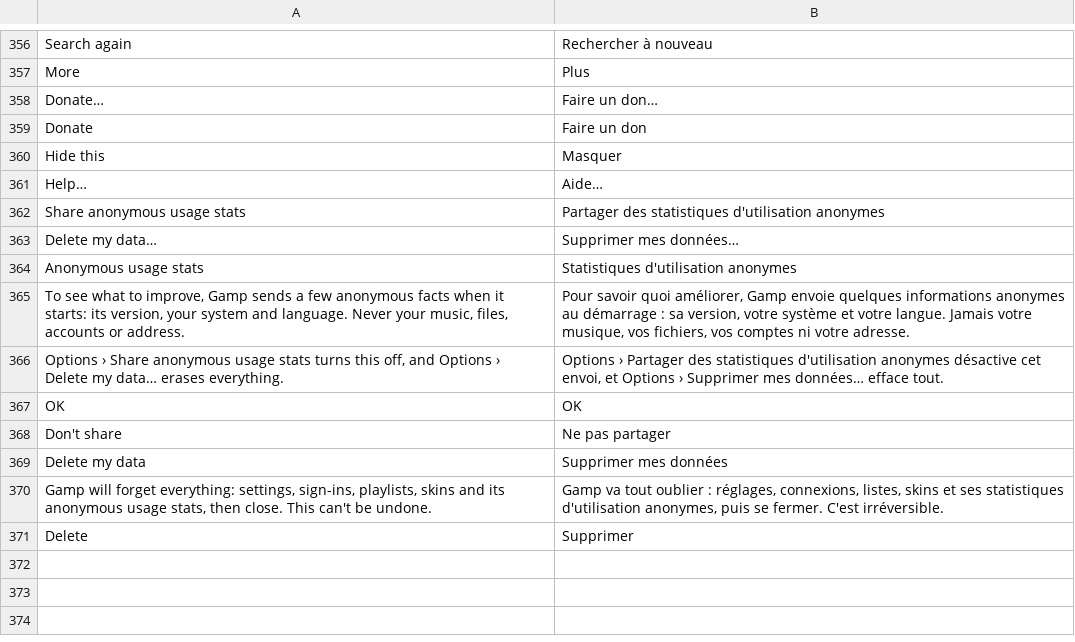
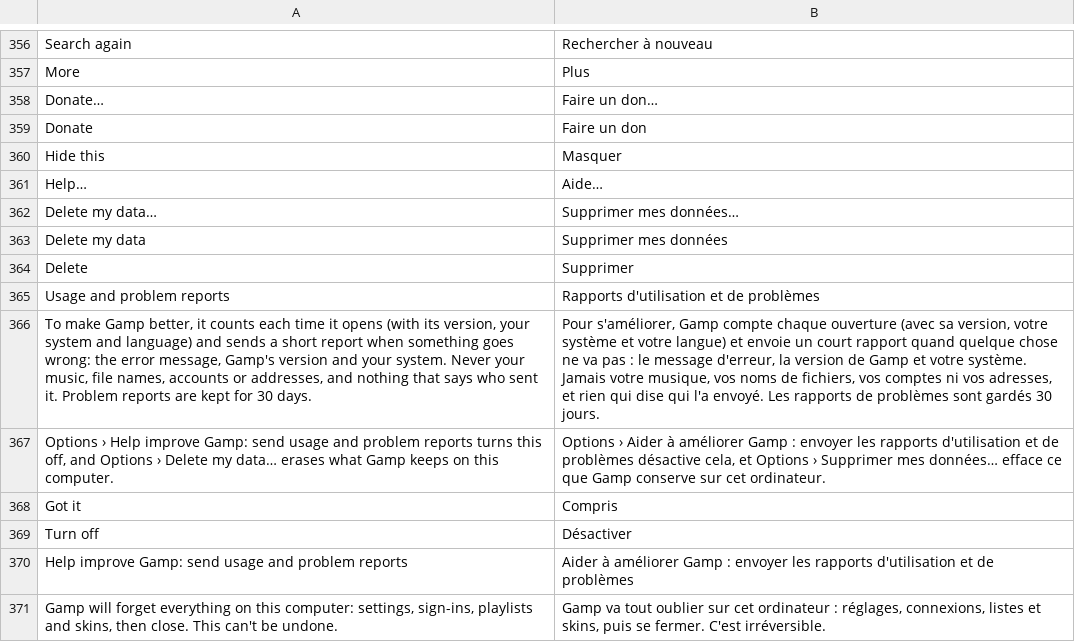
Before and after one commit to fillinthe/g-amp, a TSV file: assets/lang/fr.tsv, drawn as a sheet; only a part is shown, gaps mark what is left out; removed rows and columns are numbered as before the commit, all else as after; the diff names each change by its address in the sheet, - before the commit and + after, or states it on an @@ line.

```diff
--- a/assets/lang/fr.tsv
+++ b/assets/lang/fr.tsv
-row 362: Share anonymous usage stats | Partager des statistiques d'utilisation anonymes
-row 364: Anonymous usage stats | Statistiques d'utilisation anonymes
-row 365: To see what to improve, Gamp sends a few anonymous facts when it starts: its version, your system and language. Never your music, files, accounts or address. | Pour savoir quoi améliorer, Gamp envoie quelques informations anonymes au démarrage : sa version, votre système et votre langue. Jamais votre musique, vos fichiers, vos comptes ni votre adresse.
-row 366: Options › Share anonymous usage stats turns this off, and Options › Delete my data… erases everything. | Options › Partager des statistiques d'utilisation anonymes désactive cet envoi, et Options › Supprimer mes données… efface tout.
-row 367: OK | OK
-row 368: Don't share | Ne pas partager
-row 370: Gamp will forget everything: settings, sign-ins, playlists, skins and its anonymous usage stats, then close. This can't be undone. | Gamp va tout oublier : réglages, connexions, listes, skins et ses statistiques d'utilisation anonymes, puis se fermer. C'est irréversible.
+row 365: Usage and problem reports | Rapports d'utilisation et de problèmes
+row 366: To make Gamp better, it counts each time it opens (with its version, your system and language) and sends a short report when something goes wrong: the error message, Gamp's version and your system. Never your music, file names, accounts or addresses, and nothing that says who sent it. Problem reports are kept for 30 days. | Pour s'améliorer, Gamp compte chaque ouverture (avec sa version, votre système et votre langue) et envoie un court rapport quand quelque chose ne va pas : le message d'erreur, la version de Gamp et votre système. Jamais votre musique, vos noms de fichiers, vos comptes ni vos adresses, et rien qui dise qui l'a envoyé. Les rapports de problèmes sont gardés 30 jours.
+row 367: Options › Help improve Gamp: send usage and problem reports turns this off, and Options › Delete my data… erases what Gamp keeps on this computer. | Options › Aider à améliorer Gamp : envoyer les rapports d'utilisation et de problèmes désactive cela, et Options › Supprimer mes données… efface ce que Gamp conserve sur cet ordinateur.
+row 368: Got it | Compris
+row 369: Turn off | Désactiver
+row 370: Help improve Gamp: send usage and problem reports | Aider à améliorer Gamp : envoyer les rapports d'utilisation et de problèmes
+row 371: Gamp will forget everything on this computer: settings, sign-ins, playlists and skins, then close. This can't be undone. | Gamp va tout oublier sur cet ordinateur : réglages, connexions, listes et skins, puis se fermer. C'est irréversible.
```
Also changed, not shown: assets/lang/it.tsv, assets/lang/ja.tsv, 14 other files.
